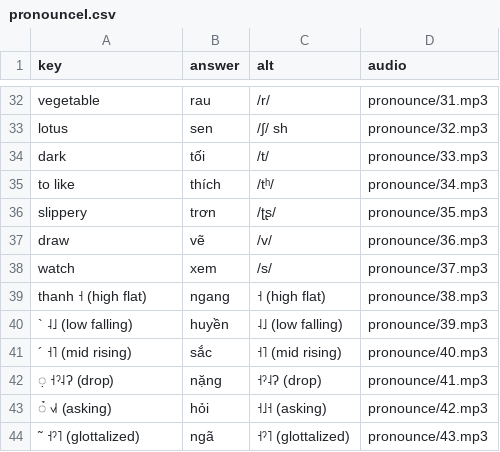
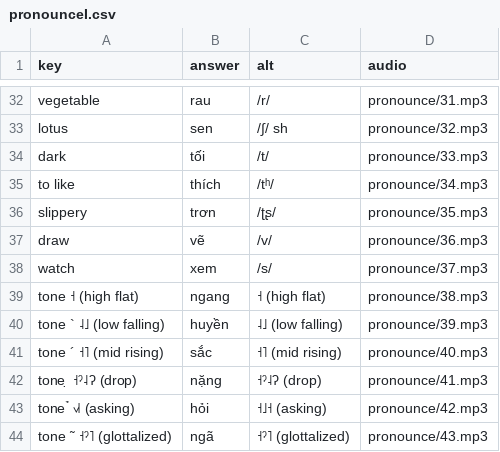
Before and after one commit to timwarnock/lingua.avant.net, a CSV file: vi-flashcards/data/pronounceI.csv, drawn as a sheet; only a part is shown, gaps mark what is left out.

Commit message:
inverse pronounce

```diff
--- a/vi-flashcards/data/pronounceI.csv
+++ b/vi-flashcards/data/pronounceI.csv
@@ -38,7 +38,7 @@ draw,vẽ,/v/,pronounce/36.mp3
 watch,xem,/s/,pronounce/37.mp3
-thanh ˧ (high flat),ngang,˧ (high flat),pronounce/38.mp3
-` ˨˩ (low falling),huyền,˨˩ (low falling),pronounce/39.mp3
-´ ˧˥ (mid rising),sắc,˧˥ (mid rising),pronounce/40.mp3
-̣ ˧ˀ˨ʔ (drop),nặng,˧ˀ˨ʔ (drop),pronounce/41.mp3
-̉ ˧˩˧ (asking),hỏi,˧˩˧ (asking),pronounce/42.mp3
-˜ ˧ˀ˥ (glottalized),ngã,˧ˀ˥ (glottalized),pronounce/43.mp3
+tone   ˧ (high flat),ngang,˧ (high flat),pronounce/38.mp3
+tone ` ˨˩ (low falling),huyền,˨˩ (low falling),pronounce/39.mp3
+tone ´ ˧˥ (mid rising),sắc,˧˥ (mid rising),pronounce/40.mp3
+tone  ̣ ˧ˀ˨ʔ (drop),nặng,˧ˀ˨ʔ (drop),pronounce/41.mp3
+tone  ̉ ˧˩˧ (asking),hỏi,˧˩˧ (asking),pronounce/42.mp3
+tone ˜ ˧ˀ˥ (glottalized),ngã,˧ˀ˥ (glottalized),pronounce/43.mp3
```
